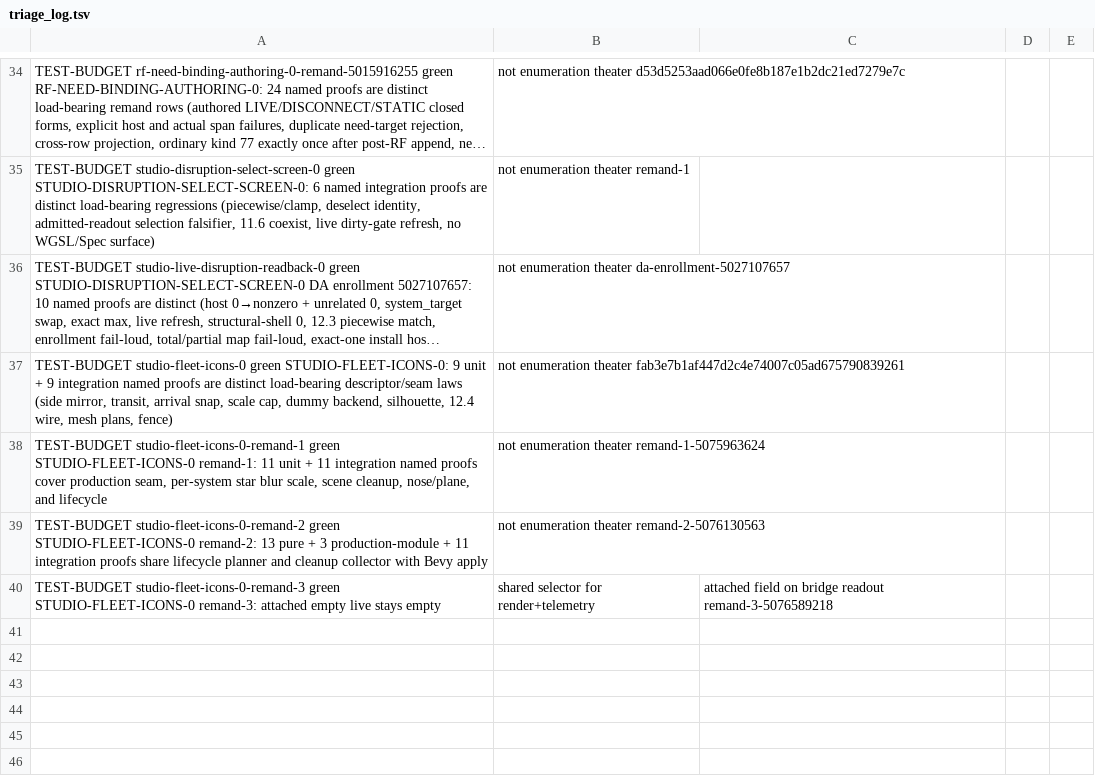
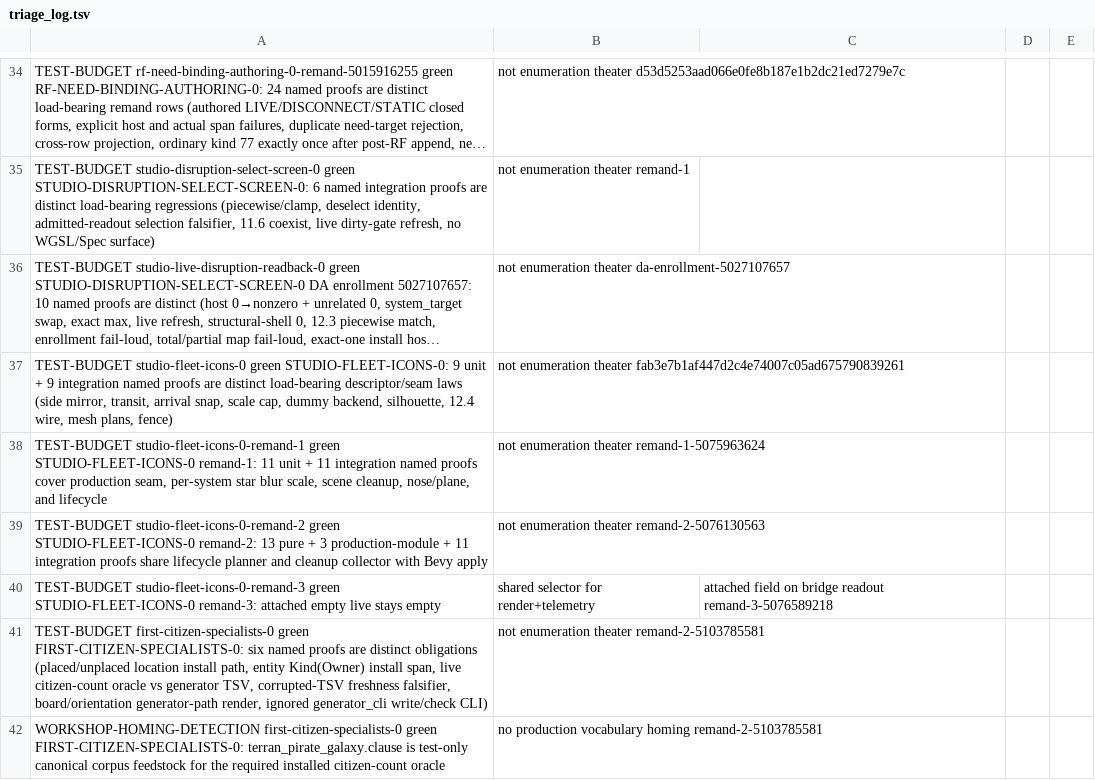
Before and after one commit to khorum08/SimThing, a TSV file: scripts/ci/triage_log.tsv, drawn as a sheet; only a part is shown, gaps mark what is left out; long unchanged cells end in …; the diff names each change by its address in the sheet, - before the commit and + after, or states it on an @@ line.

```diff
--- a/scripts/ci/triage_log.tsv
+++ b/scripts/ci/triage_log.tsv
+row 41: TEST-BUDGET first-citizen-specialists-0 green FIRST-CITIZEN-SPECIALISTS-0: six named proofs are distinct obligations (placed/unplaced location install path, entity Kind(Owner) install span, live citizen-count oracle vs generator TSV, corrupted-TSV freshness falsifier, board/orientation generator-path render, ignored generator_cli write/check CLI) | not enumeration theater remand-2-5103785581
+row 42: WORKSHOP-HOMING-DETECTION first-citizen-specialists-0 green FIRST-CITIZEN-SPECIALISTS-0: terran_pirate_galaxy.clause is test-only canonical corpus feedstock for the required installed citizen-count oracle | no production vocabulary homing remand-2-5103785581
```
Also changed, not shown: scripts/ci/inspect_justifications.tsv, scripts/ci/test_inventory.tsv, 1 other file.
